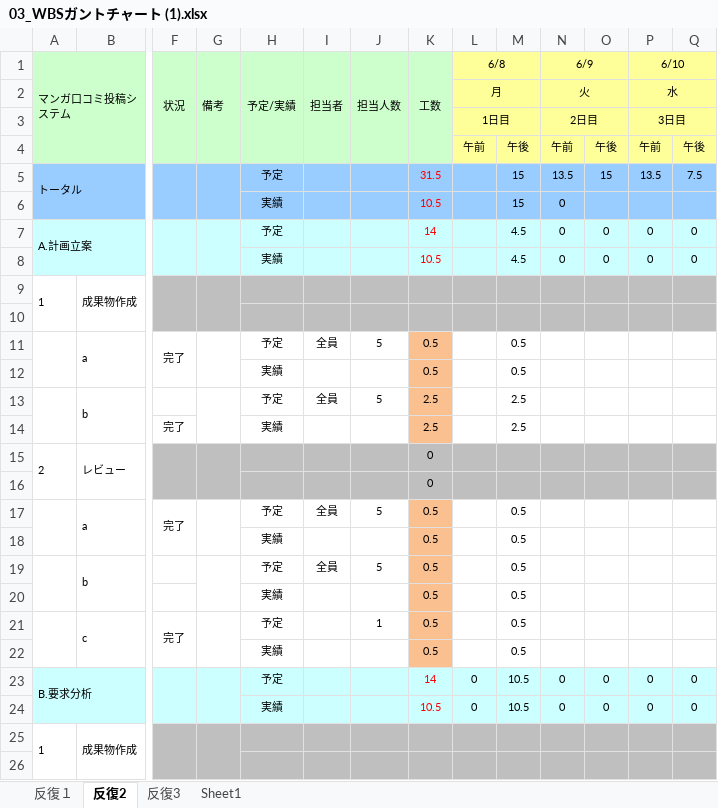
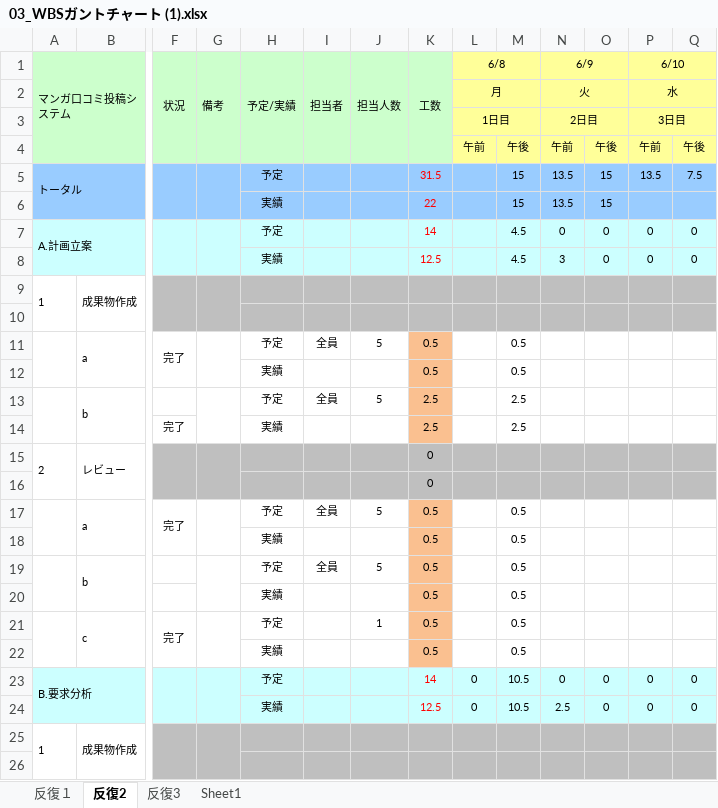
Before and after one commit to Kenta-Shiro/MiniPro2, an Excel workbook: 計画/03_WBSガントチャート (1).xlsx, sheet 反復2, drawn as a sheet; only a part is shown, gaps mark what is left out; values as stored, in another font and other column widths than the file's, no borders; charts and pictures and conditional formats not drawn; removed rows and columns are numbered as before the commit, all else as after; rows hold the shown columns only; the diff covers the shown part only; the diff names each change by its address in the sheet, - before the commit and + after, or states it on an @@ line.

```diff
--- a/計画/03_WBSガントチャート (1).xlsx (sheet 反復2)
+++ b/計画/03_WBSガントチャート (1).xlsx (sheet 反復2)
-row 6:  |  |  |  | 実績 |  |  | 10.5 |  | 15 | 0
+row 6:  |  |  |  | 実績 |  |  | 22 |  | 15 | 13.5 | 15
-K8 (工数): 10.5
+K8 (工数): 12.5
-N8 (6/9): 0
+N8 (6/9): 3
-K24 (工数): 10.5
+K24 (工数): 12.5
-N24 (6/9): 0
+N24 (6/9): 2.5
```
Also changed, not shown: 8 added rows, 8 removed rows and 7 edited cells elsewhere in this sheet, 1 other file.
